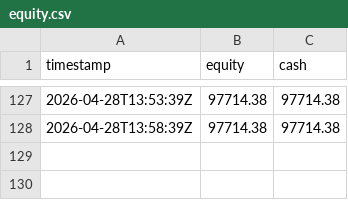
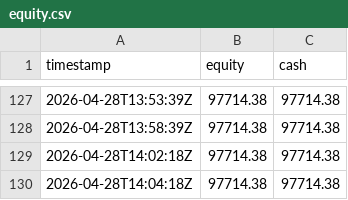
Before and after one commit to jeandirel/securefinai-openclaw-agent, a CSV file: results/logs_snapshot/B3_LLM/equity.csv, drawn as a sheet; only a part is shown, gaps mark what is left out; the diff names each change by its address in the sheet, - before the commit and + after, or states it on an @@ line.

Commit message:
feat(results): update H1 metrics and logs with new cycle counts and equity data

```diff
--- a/results/logs_snapshot/B3_LLM/equity.csv
+++ b/results/logs_snapshot/B3_LLM/equity.csv
+row 129: 2026-04-28T14:02:18Z | 97714.38 | 97714.38
+row 130: 2026-04-28T14:04:18Z | 97714.38 | 97714.38
```
Also changed, not shown: results/logs_snapshot/B3/equity.csv, 5 other files.
